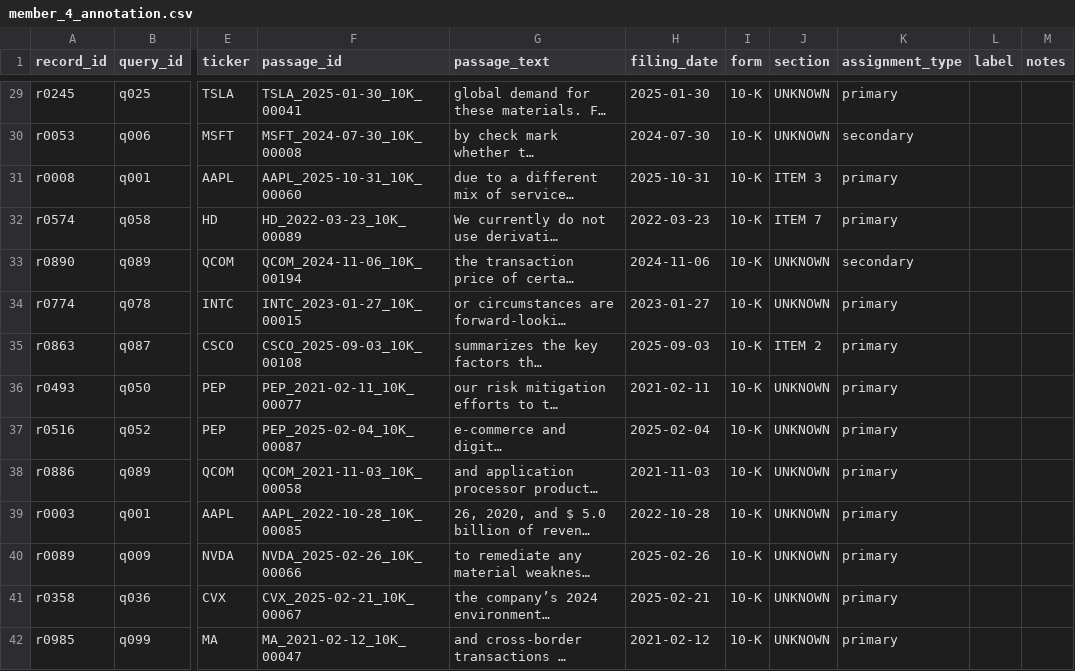
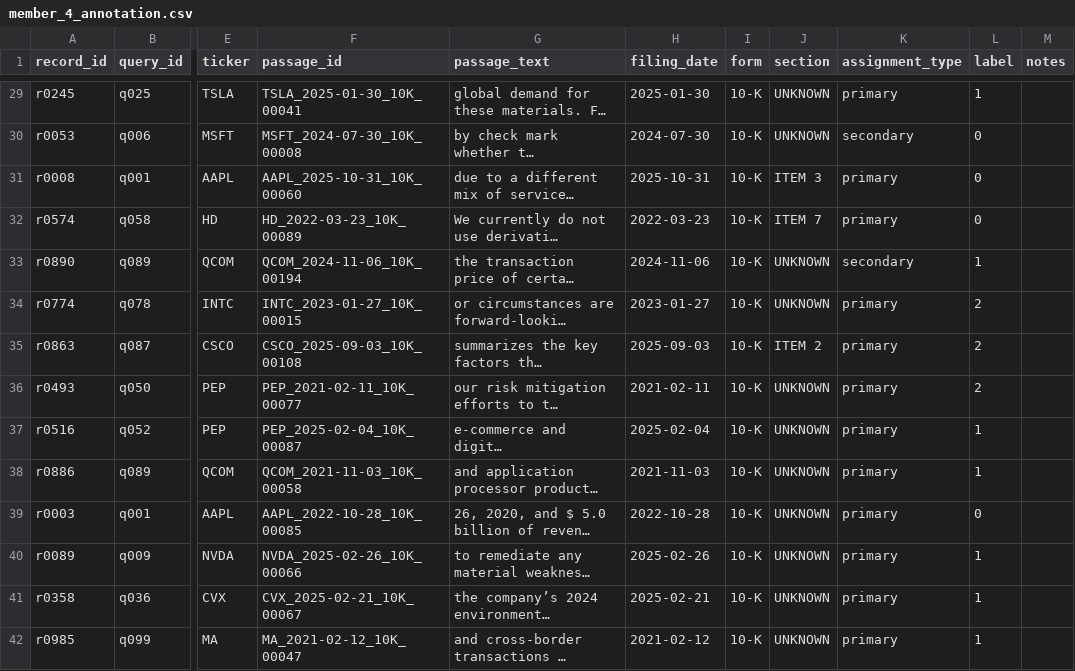
Before and after one commit to Tejasvita15/QuantRAG, a CSV file: eval/annotations/member_4_annotation.csv, drawn as a sheet; only a part is shown, gaps mark what is left out; long unchanged cells end in …; the diff covers the shown part only; the diff names each change by its address in the sheet, - before the commit and + after, or states it on an @@ line.

```diff
--- a/eval/annotations/member_4_annotation.csv
+++ b/eval/annotations/member_4_annotation.csv
-L29 (label): (empty)
+L29 (label): 1
-L30:L32 (label): (empty)
+L30:L32 (label): 0
-L33 (label): (empty)
+L33 (label): 1
-L34:L36 (label): (empty)
+L34:L36 (label): 2
-L37:L38 (label): (empty)
+L37:L38 (label): 1
-L39 (label): (empty)
+L39 (label): 0
-L40:L42 (label): (empty)
+L40:L42 (label): 1
```
Also changed, not shown: 186 edited cells elsewhere in this file.
